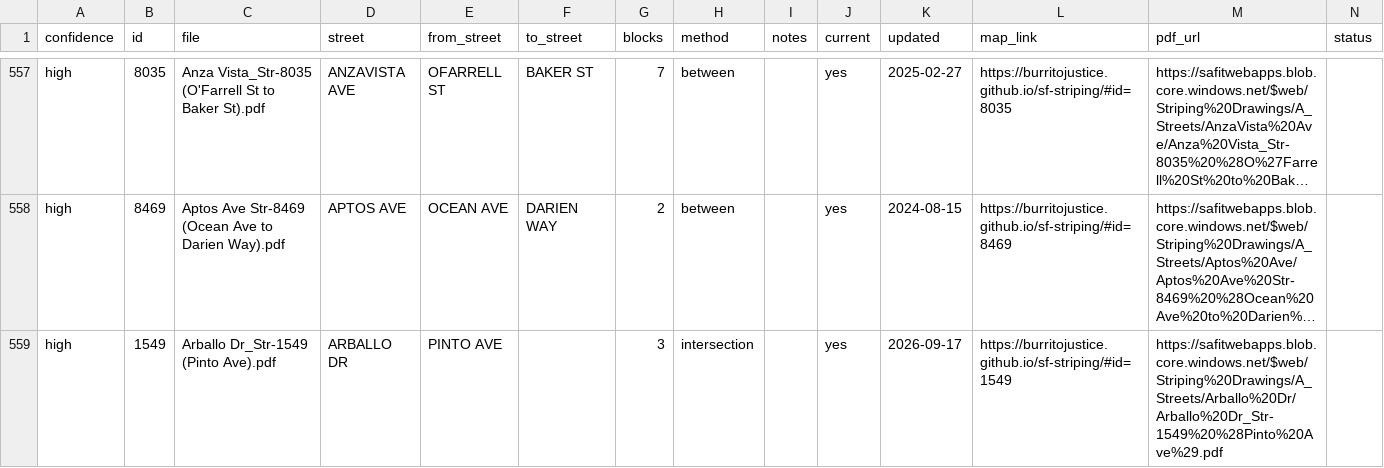
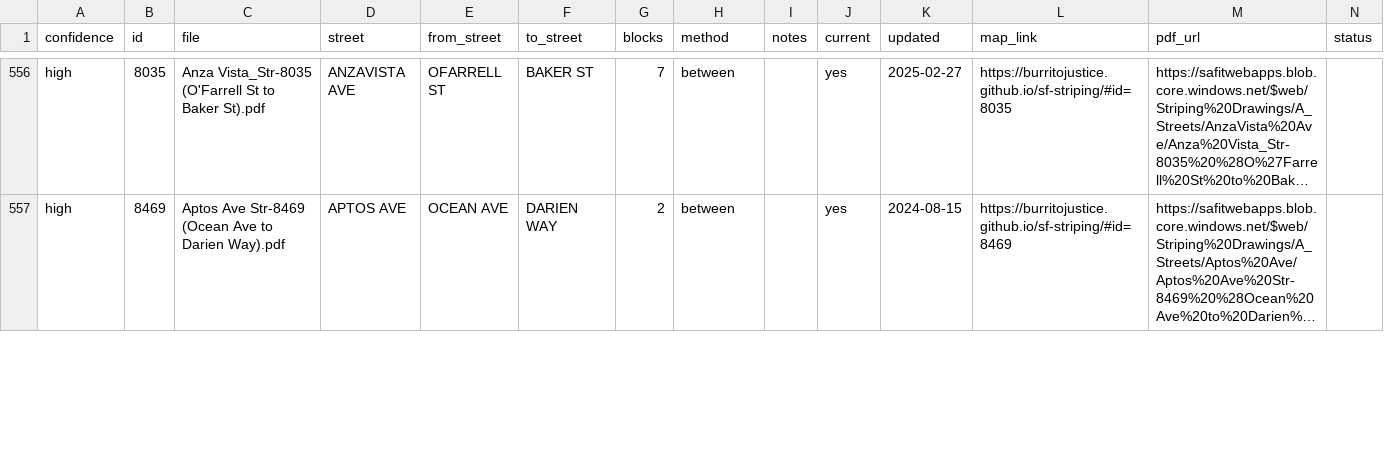
Before and after one commit to burritojustice/sf-striping, a CSV file: data/striping_review.csv, drawn as a sheet; only a part is shown, gaps mark what is left out; long unchanged cells end in …; removed rows and columns are numbered as before the commit, all else as after; rows hold the shown columns only; the diff covers the shown part only; the diff names each change by its address in the sheet, - before the commit and + after, or states it on an @@ line.

```diff
--- a/data/striping_review.csv
+++ b/data/striping_review.csv
-row 559: high | 1549 | Arballo Dr_Str-1549 (Pinto Ave).pdf | ARBALLO DR | PINTO AVE |  | 3 | intersection |  | yes | 2026-09-17 | https://burritojustice.github.io/sf-striping/#id=1549 | https://safitwebapps.blob.core.windows.net/$web/Striping%20Drawings/A_Streets/Arballo%20Dr/Arballo%20Dr_Str-1549%20%28Pinto%20Ave%29.pdf
```
Also changed, not shown: 4 added rows, 1 removed row and 11 edited cells elsewhere in this file, 2 other files.
